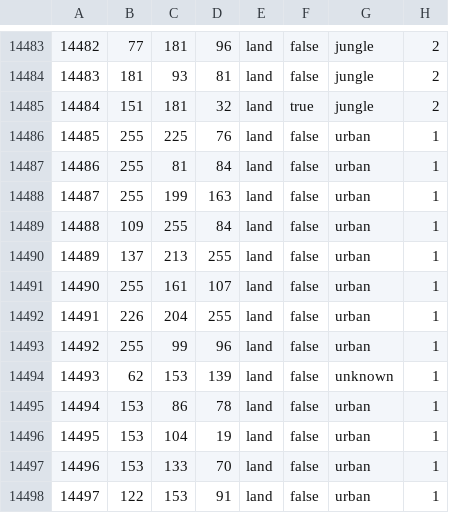
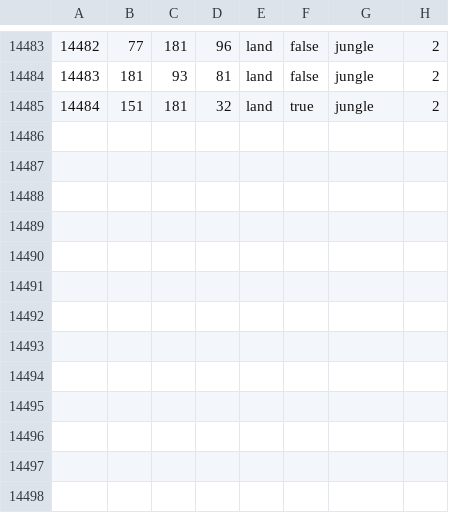
Before and after one commit to NewGrestin/PaxBritannicaRedux, a CSV file: map/definition.csv, drawn as a sheet; only a part is shown, gaps mark what is left out.

```diff
--- a/map/definition.csv
+++ b/map/definition.csv
@@ -14485,14 +14485 @@
 14484;151;181;32;land;true;jungle;2
-14485;255;225;76;land;false;urban;1
-14486;255;81;84;land;false;urban;1
-14487;255;199;163;land;false;urban;1
-14488;109;255;84;land;false;urban;1
-14489;137;213;255;land;false;urban;1
-14490;255;161;107;land;false;urban;1
-14491;226;204;255;land;false;urban;1
-14492;255;99;96;land;false;urban;1
-14493;62;153;139;land;false;unknown;1
-14494;153;86;78;land;false;urban;1
-14495;153;104;19;land;false;urban;1
-14496;153;133;70;land;false;urban;1
-14497;122;153;91;land;false;urban;1
```
Also changed, not shown: 48 other files.
